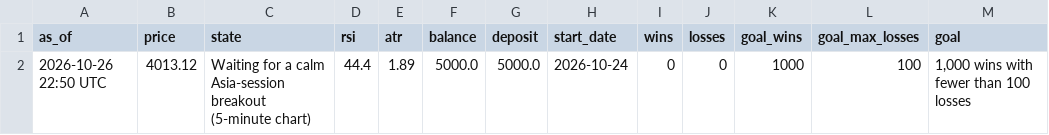
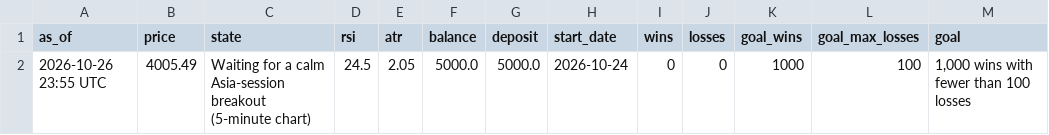
Before and after one commit to debtsolverscanada-lgtm/trading-results, a CSV file: data/gold_asia5_status.csv, drawn as a sheet; only a part is shown; the diff names each change by its address in the sheet, - before the commit and + after, or states it on an @@ line.

```diff
--- a/data/gold_asia5_status.csv
+++ b/data/gold_asia5_status.csv
-A2 (as_of): 2026-10-26 22:50 UTC
+A2 (as_of): 2026-10-26 23:55 UTC
-B2 (price): 4013.12
+B2 (price): 4005.49
-D2 (rsi): 44.4
+D2 (rsi): 24.5
-E2 (atr): 1.89
+E2 (atr): 2.05
```
Also changed, not shown: data/gold_status.csv, data/gold_trades.csv, 11 other files.
